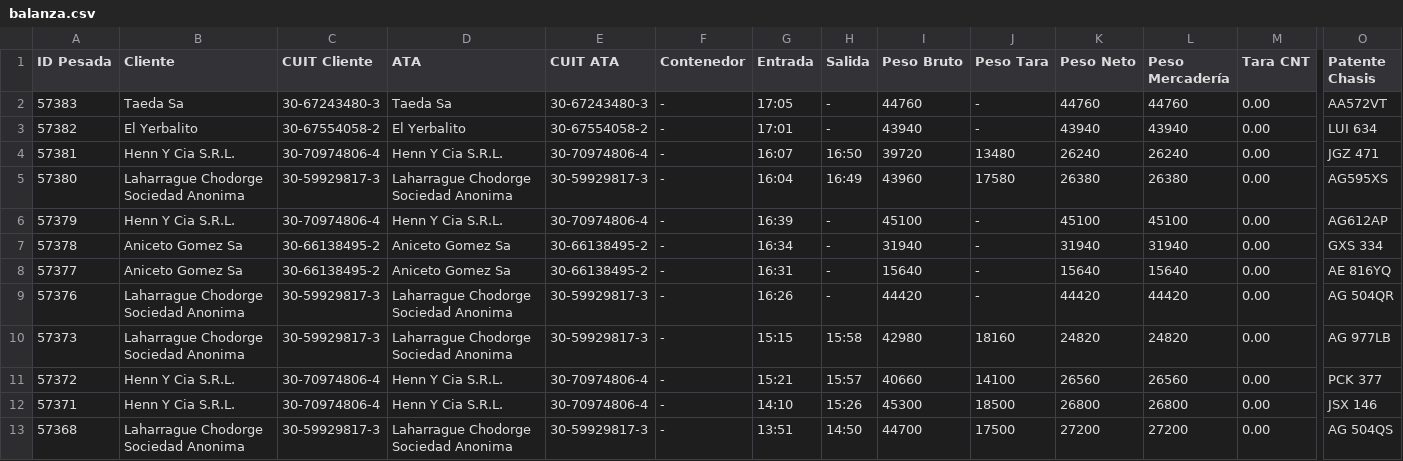
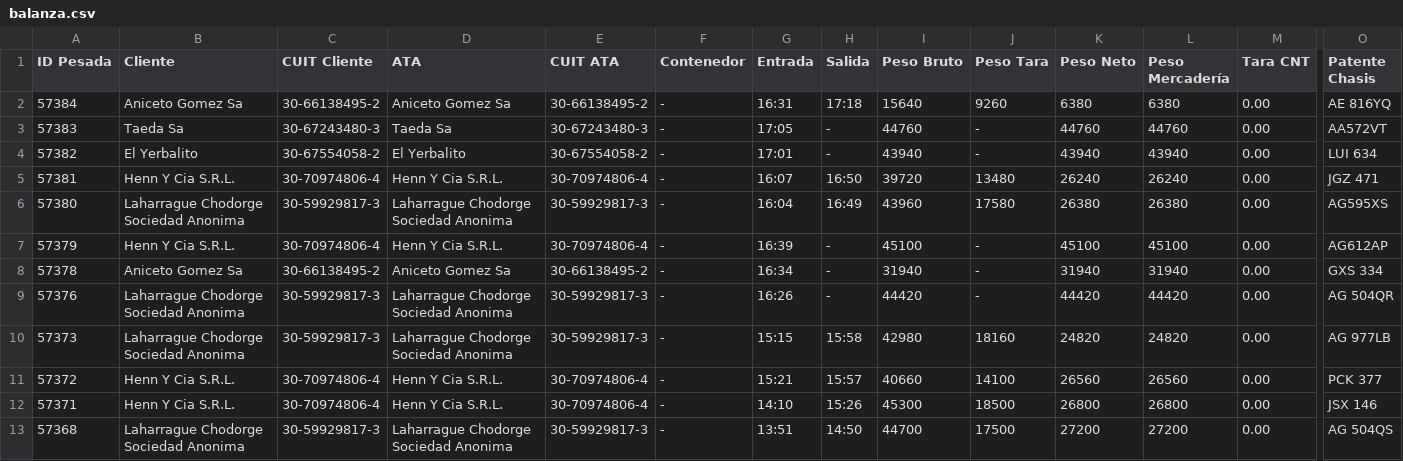
Before and after one commit to marajadesantelmo/dassa_operativo_stream, a CSV file: data/balanza.csv, drawn as a sheet; only a part is shown, gaps mark what is left out; removed rows and columns are numbered as before the commit, all else as after; rows hold the shown columns only; the diff names each change by its address in the sheet, - before the commit and + after, or states it on an @@ line.

Commit message:
Update 17:31

```diff
--- a/data/balanza.csv
+++ b/data/balanza.csv
+row 2: 57384 | Aniceto Gomez Sa | 30-66138495-2 | Aniceto Gomez Sa | 30-66138495-2 | - | 16:31 | 17:18 | 15640 | 9260 | 6380 | 6380 | 0.00 | AE 816YQ
-row 8: 57377 | Aniceto Gomez Sa | 30-66138495-2 | Aniceto Gomez Sa | 30-66138495-2 | - | 16:31 | - | 15640 | - | 15640 | 15640 | 0.00 | AE 816YQ
```
